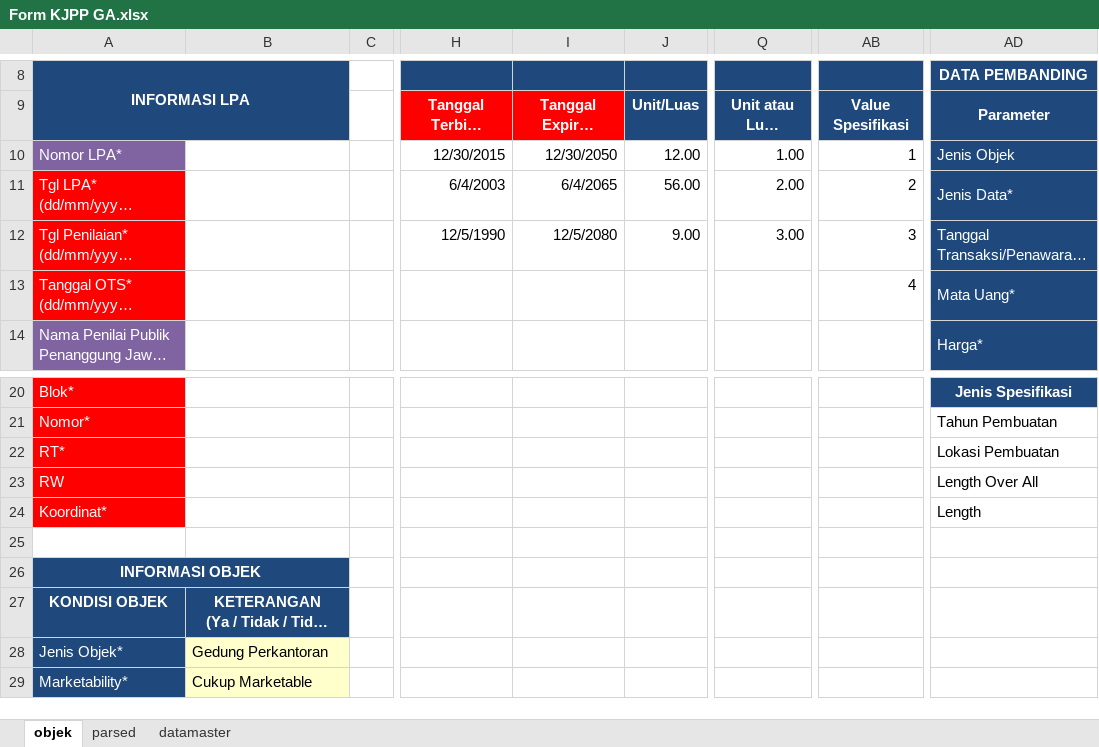
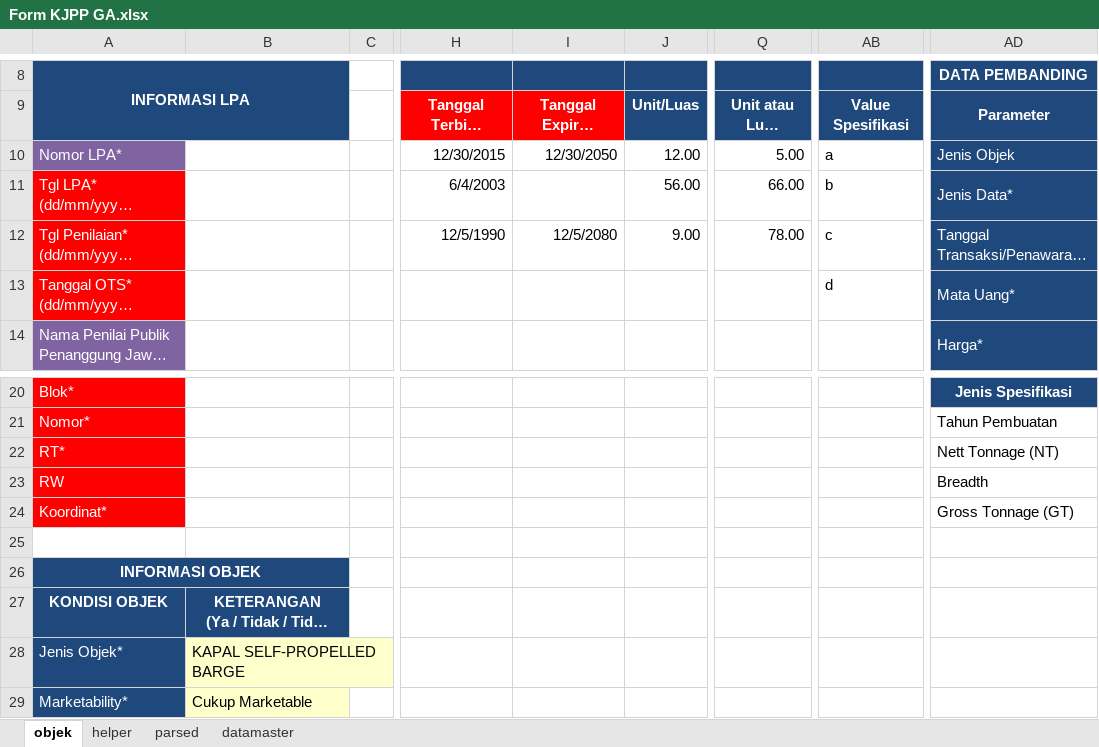
Before and after one commit to kevindaffaarr/excel_import_poc, an Excel workbook: client-side/Form KJPP GA.xlsx, sheet objek, drawn as a sheet; only a part is shown, gaps mark what is left out; long unchanged cells end in …; values as stored, in another font and other column widths than the file's, no borders; the diff names each change by its address in the sheet, - before the commit and + after, or states it on an @@ line.

```diff
--- a/client-side/Form KJPP GA.xlsx (sheet objek)
+++ b/client-side/Form KJPP GA.xlsx (sheet objek)
+sheet tab: helper
-Q10: 1.00
+Q10: 5.00
-AB10: 1
+AB10: a
-I11: 6/4/2065
+I11: (empty)
-Q11: 2.00
+Q11: 66.00
-AB11: 2
+AB11: b
-Q12: 3.00
+Q12: 78.00
-AB12: 3
+AB12: c
-AB13: 4
+AB13: d
-AD22 (DATA PEMBANDING): Lokasi Pembuatan
+AD22 (DATA PEMBANDING): Nett Tonnage (NT)
-AD23 (DATA PEMBANDING): Length Over All
+AD23 (DATA PEMBANDING): Breadth
-AD24 (DATA PEMBANDING): Length
+AD24 (DATA PEMBANDING): Gross Tonnage (GT)
-B28: Gedung Perkantoran
+B28: KAPAL SELF-PROPELLED BARGE
```
Also changed, not shown: sheet datamaster, sheet parsed, formulas that keep their value, 4 other files.
